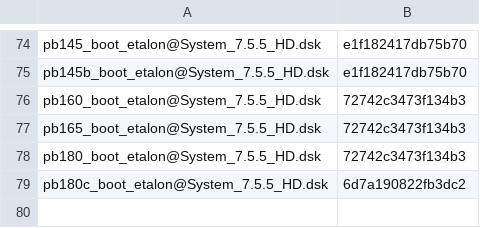
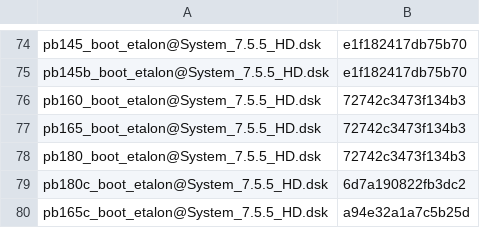
Before and after one commit to habib256/pom68k, a TSV file: tools/pixel_pins.tsv, drawn as a sheet; only a part is shown, gaps mark what is left out.

```diff
--- a/tools/pixel_pins.tsv
+++ b/tools/pixel_pins.tsv
@@ -79 +79,2 @@ pb180_boot_etalon@System_7.5.5_HD.dsk	72742c3473f134b3
 pb180c_boot_etalon@System_7.5.5_HD.dsk	6d7a190822fb3dc2
+pb165c_boot_etalon@System_7.5.5_HD.dsk	a94e32a1a7c5b25d
```
Also changed, not shown: 19 other files.
